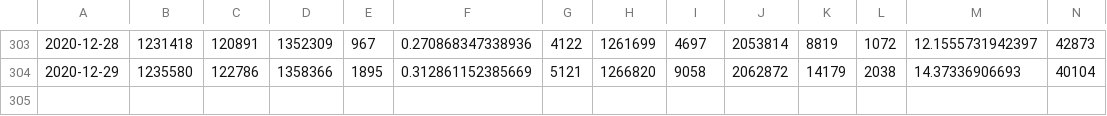
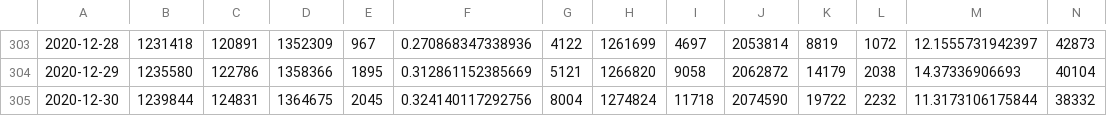
Before and after one commit to ScotGovAnalysis/COVID-19-Management-Information-Up-to-11-04-2022, a CSV file: COVID19 - Daily Management Information - Scotland - Testing.csv, drawn as a sheet; only a part is shown, gaps mark what is left out; rows hold the shown columns only; the diff names each change by its address in the sheet, - before the commit and + after, or states it on an @@ line.

Commit message:
2020-12-30 daily update

```diff
--- a/COVID19 - Daily Management Information - Scotland - Testing.csv
+++ b/COVID19 - Daily Management Information - Scotland - Testing.csv
+row 305: 2020-12-30 | 1239844 | 124831 | 1364675 | 2045 | 0.324140117292756 | 8004 | 1274824 | 11718 | 2074590 | 19722 | 2232 | 11.3173106175844 | 38332
```
Also changed, not shown: COVID19 - Daily Management Information - Scotland - Deaths.csv, COVID19 - Daily Management Information - Scotland - Hospital care.csv, 6 other files.
